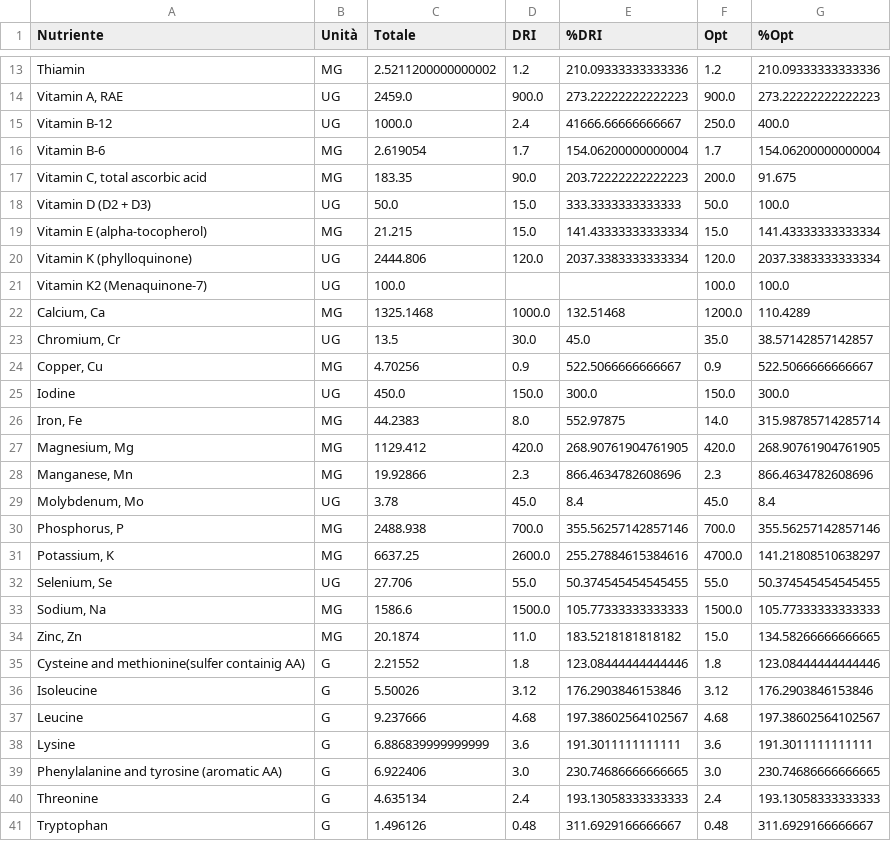
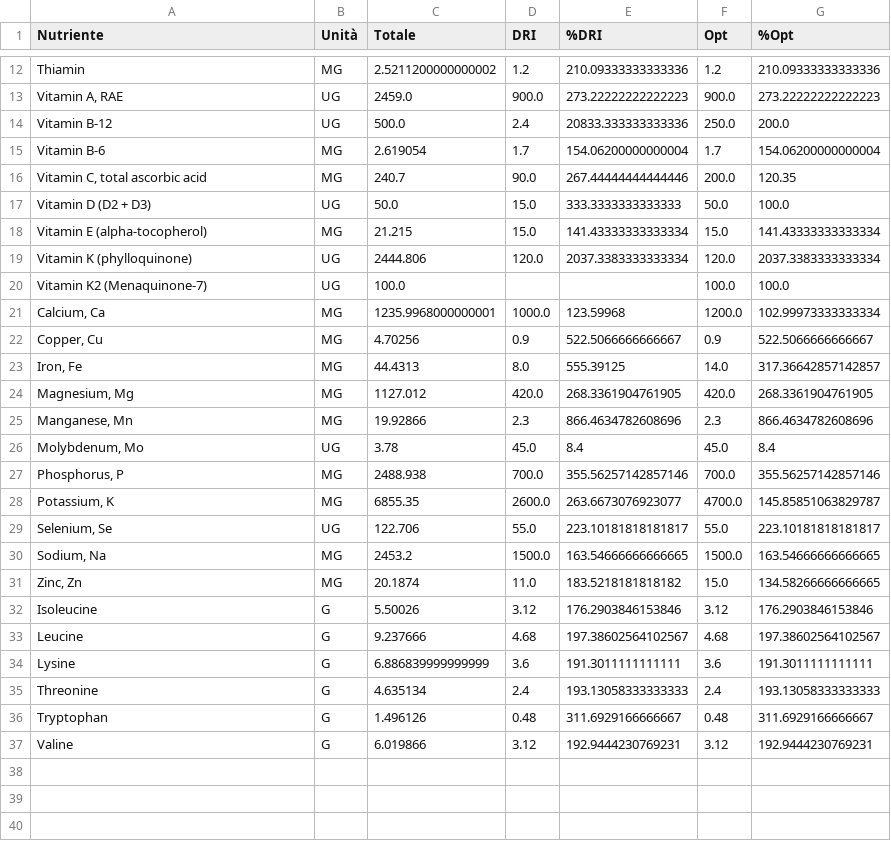
Before and after one commit to adacaccia/VeganBiohackingRoutine, a CSV file: 04-Report/Nutrizione/report_latest.csv, drawn as a sheet; only a part is shown, gaps mark what is left out; the shorter side is filled out with more unchanged rows; the diff covers the shown part only.

Commit message:
Report HTNL funzinante e completo

```diff
--- a/04-Report/Nutrizione/report_latest.csv
+++ b/04-Report/Nutrizione/report_latest.csv
@@ -14,5 +13,5 @@ Thiamin,MG,2.5211200000000002,1.2,210.09333333333336,1.2,210.09333333333336
 "Vitamin A, RAE",UG,2459.0,900.0,273.22222222222223,900.0,273.22222222222223
-Vitamin B-12,UG,1000.0,2.4,41666.66666666667,250.0,400.0
+Vitamin B-12,UG,500.0,2.4,20833.333333333336,250.0,200.0
 Vitamin B-6,MG,2.619054,1.7,154.06200000000004,1.7,154.06200000000004
-"Vitamin C, total ascorbic acid",MG,183.35,90.0,203.72222222222223,200.0,91.675
+"Vitamin C, total ascorbic acid",MG,240.7,90.0,267.44444444444446,200.0,120.35
 Vitamin D (D2 + D3),UG,50.0,15.0,333.3333333333333,50.0,100.0
@@ -21,8 +20,6 @@ Vitamin K (phylloquinone),UG,2444.806,120.0,2037.3383333333334,120.0,2037.338333
 Vitamin K2 (Menaquinone-7),UG,100.0,,,100.0,100.0
-"Calcium, Ca",MG,1325.1468,1000.0,132.51468,1200.0,110.4289
-"Chromium, Cr",UG,13.5,30.0,45.0,35.0,38.57142857142857
+"Calcium, Ca",MG,1235.9968000000001,1000.0,123.59968,1200.0,102.99973333333334
 "Copper, Cu",MG,4.70256,0.9,522.5066666666667,0.9,522.5066666666667
-Iodine,UG,450.0,150.0,300.0,150.0,300.0
-"Iron, Fe",MG,44.2383,8.0,552.97875,14.0,315.98785714285714
-"Magnesium, Mg",MG,1129.412,420.0,268.90761904761905,420.0,268.90761904761905
+"Iron, Fe",MG,44.4313,8.0,555.39125,14.0,317.36642857142857
+"Magnesium, Mg",MG,1127.012,420.0,268.3361904761905,420.0,268.3361904761905
 "Manganese, Mn",MG,19.92866,2.3,866.4634782608696,2.3,866.4634782608696
@@ -30,7 +27,6 @@ Iodine,UG,450.0,150.0,300.0,150.0,300.0
 "Phosphorus, P",MG,2488.938,700.0,355.56257142857146,700.0,355.56257142857146
-"Potassium, K",MG,6637.25,2600.0,255.27884615384616,4700.0,141.21808510638297
-"Selenium, Se",UG,27.706,55.0,50.374545454545455,55.0,50.374545454545455
-"Sodium, Na",MG,1586.6,1500.0,105.77333333333333,1500.0,105.77333333333333
+"Potassium, K",MG,6855.35,2600.0,263.6673076923077,4700.0,145.85851063829787
+"Selenium, Se",UG,122.706,55.0,223.10181818181817,55.0,223.10181818181817
+"Sodium, Na",MG,2453.2,1500.0,163.54666666666665,1500.0,163.54666666666665
 "Zinc, Zn",MG,20.1874,11.0,183.5218181818182,15.0,134.58266666666665
-Cysteine and methionine(sulfer containig AA),G,2.21552,1.8,123.08444444444446,1.8,123.08444444444446
 Isoleucine,G,5.50026,3.12,176.2903846153846,3.12,176.2903846153846
@@ -38,3 +34,2 @@ Leucine,G,9.237666,4.68,197.38602564102567,4.68,197.38602564102567
 Lysine,G,6.886839999999999,3.6,191.3011111111111,3.6,191.3011111111111
-Phenylalanine and tyrosine (aromatic  AA),G,6.922406,3.0,230.74686666666665,3.0,230.74686666666665
 Threonine,G,4.635134,2.4,193.13058333333333,2.4,193.13058333333333
```
Also changed, not shown: 1 removed row and 10 edited cells elsewhere in this file, 3 other files.
